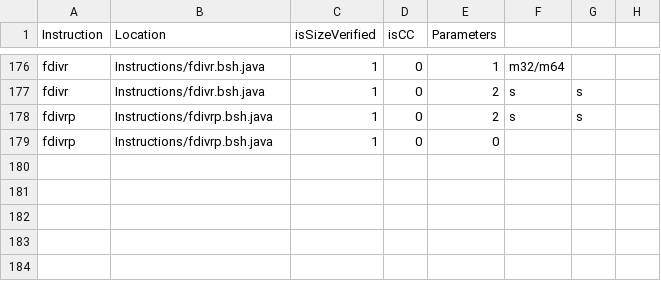
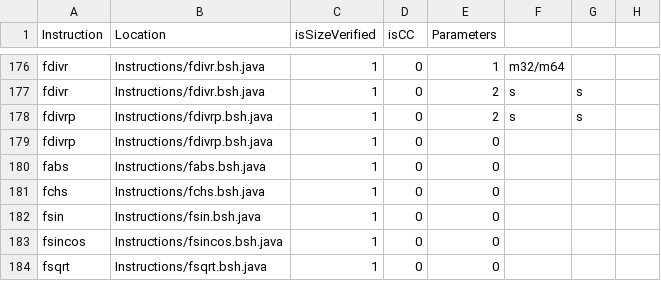
Before and after one commit to thejenigrace/thsst-calvis, a CSV file: Instructions/instruction_list.csv, drawn as a sheet; only a part is shown, gaps mark what is left out; the diff names each change by its address in the sheet, - before the commit and + after, or states it on an @@ line.

```diff
--- a/Instructions/instruction_list.csv
+++ b/Instructions/instruction_list.csv
+row 180: fabs | Instructions/fabs.bsh.java | 1 | 0 | 0
+row 181: fchs | Instructions/fchs.bsh.java | 1 | 0 | 0
+row 182: fsin | Instructions/fsin.bsh.java | 1 | 0 | 0
+row 183: fsincos | Instructions/fsincos.bsh.java | 1 | 0 | 0
+row 184: fsqrt | Instructions/fsqrt.bsh.java | 1 | 0 | 0
```
Also changed, not shown: 21 other files.
